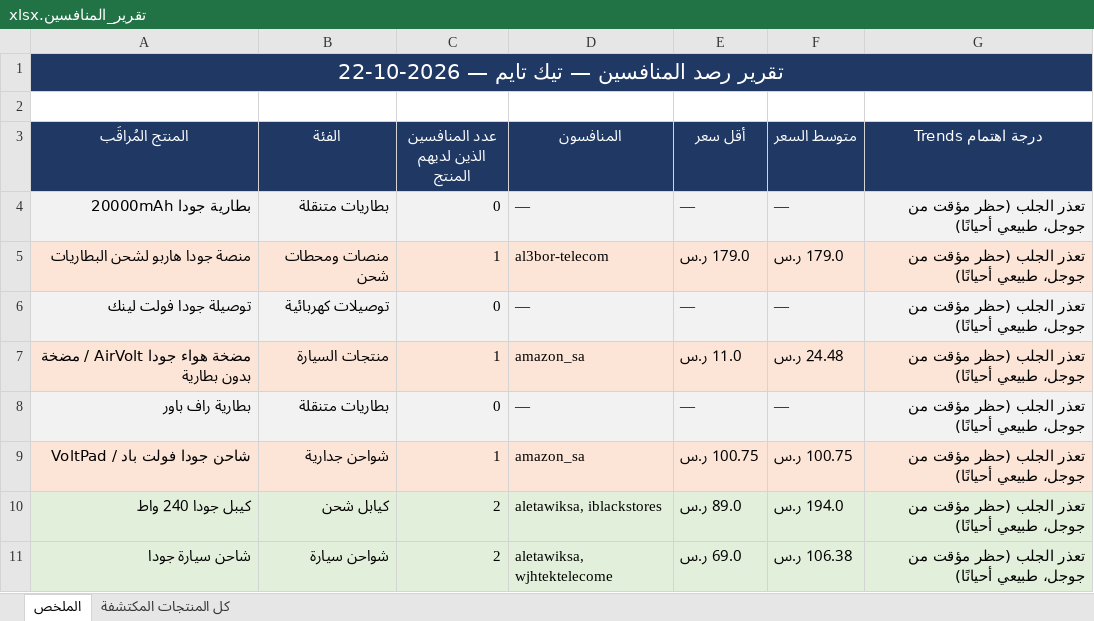
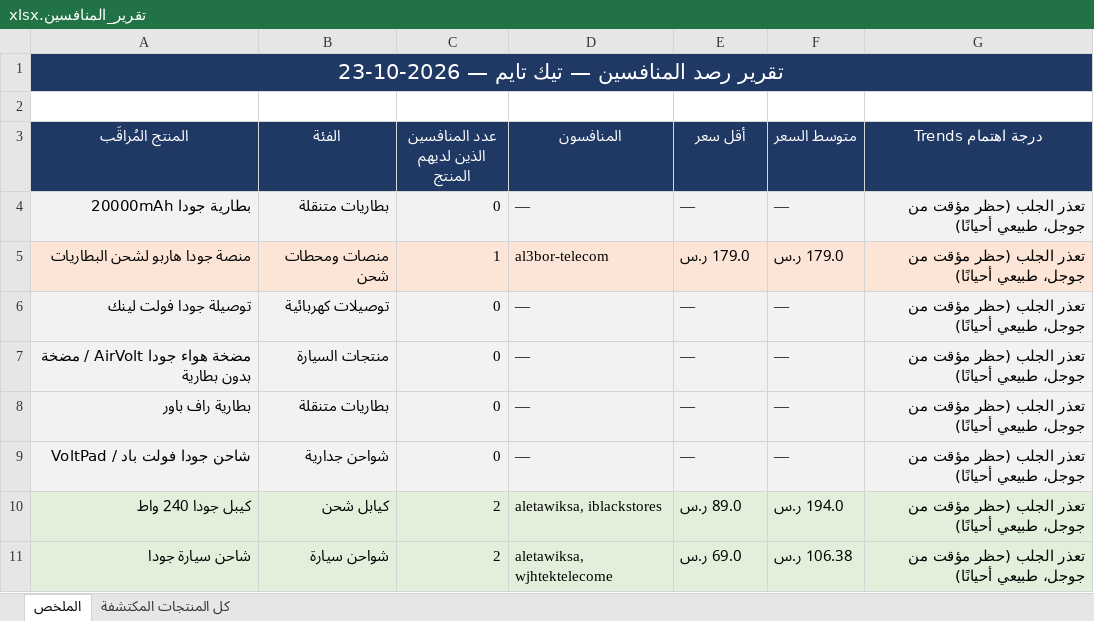
Before and after one commit to wael1997/techtime-market-data, an Excel workbook: data/تقرير_المنافسين.xlsx, sheet الملخص, drawn as a sheet; values as stored, in another font and other column widths than the file's, no borders; the diff names each change by its address in the sheet, - before the commit and + after, or states it on an @@ line.

Commit message:
تحديث بيانات المنافسين — 2026-10-23

```diff
--- a/data/تقرير_المنافسين.xlsx (sheet الملخص)
+++ b/data/تقرير_المنافسين.xlsx (sheet الملخص)
-A1 (المنتج المُراقَب): تقرير رصد المنافسين — تيك تايم — 2026-10-22
+A1 (المنتج المُراقَب): تقرير رصد المنافسين — تيك تايم — 2026-10-23
-A7:G7 fill: #FCE4D6
+A7:G7 fill: #F2F2F2
-C7 (عدد المنافسين الذين لديهم المنتج): 1
+C7 (عدد المنافسين الذين لديهم المنتج): 0
-D7 (المنافسون): amazon_sa
+D7 (المنافسون): —
-E7 (أقل سعر): 11.0 ر.س
+E7 (أقل سعر): —
-F7 (متوسط السعر): 24.48 ر.س
+F7 (متوسط السعر): —
-A9:G9 fill: #FCE4D6
+A9:G9 fill: #F2F2F2
-C9 (عدد المنافسين الذين لديهم المنتج): 1
+C9 (عدد المنافسين الذين لديهم المنتج): 0
-D9 (المنافسون): amazon_sa
+D9 (المنافسون): —
-E9 (أقل سعر): 100.75 ر.س
+E9 (أقل سعر): —
-F9 (متوسط السعر): 100.75 ر.س
+F9 (متوسط السعر): —
```
Also changed, not shown: sheet كل المنتجات المكتشفة, 2 other files.
